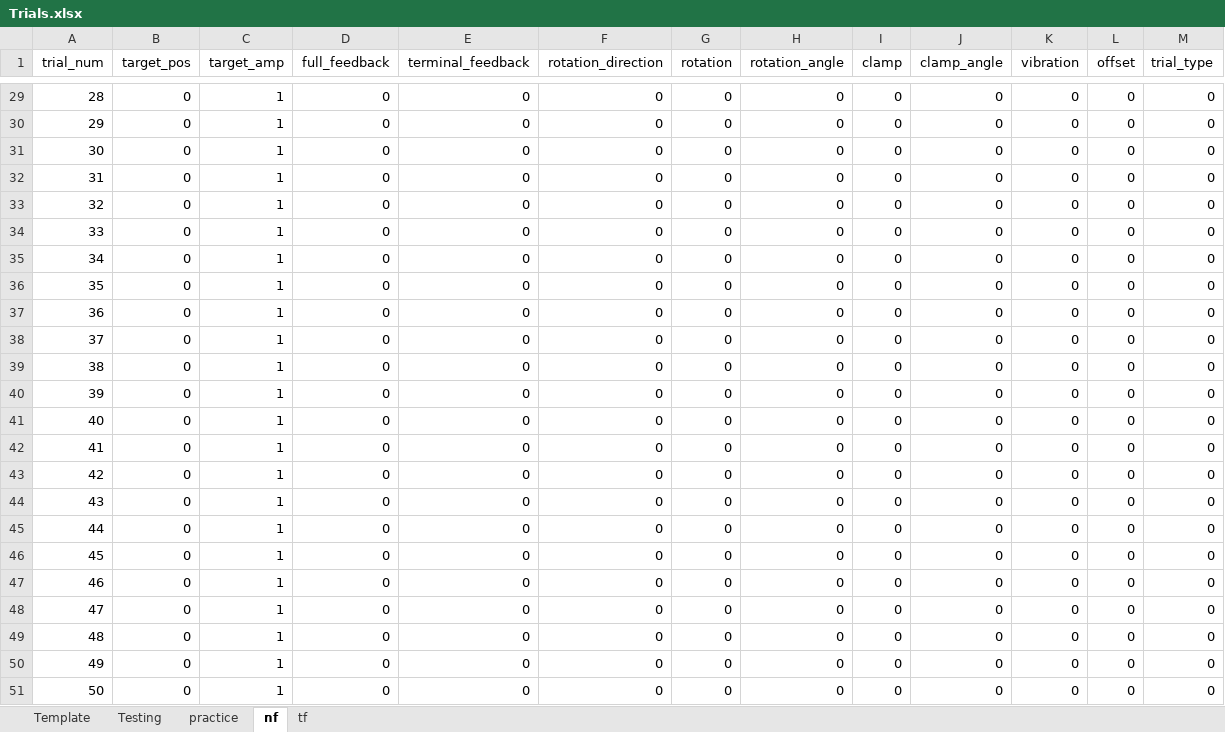
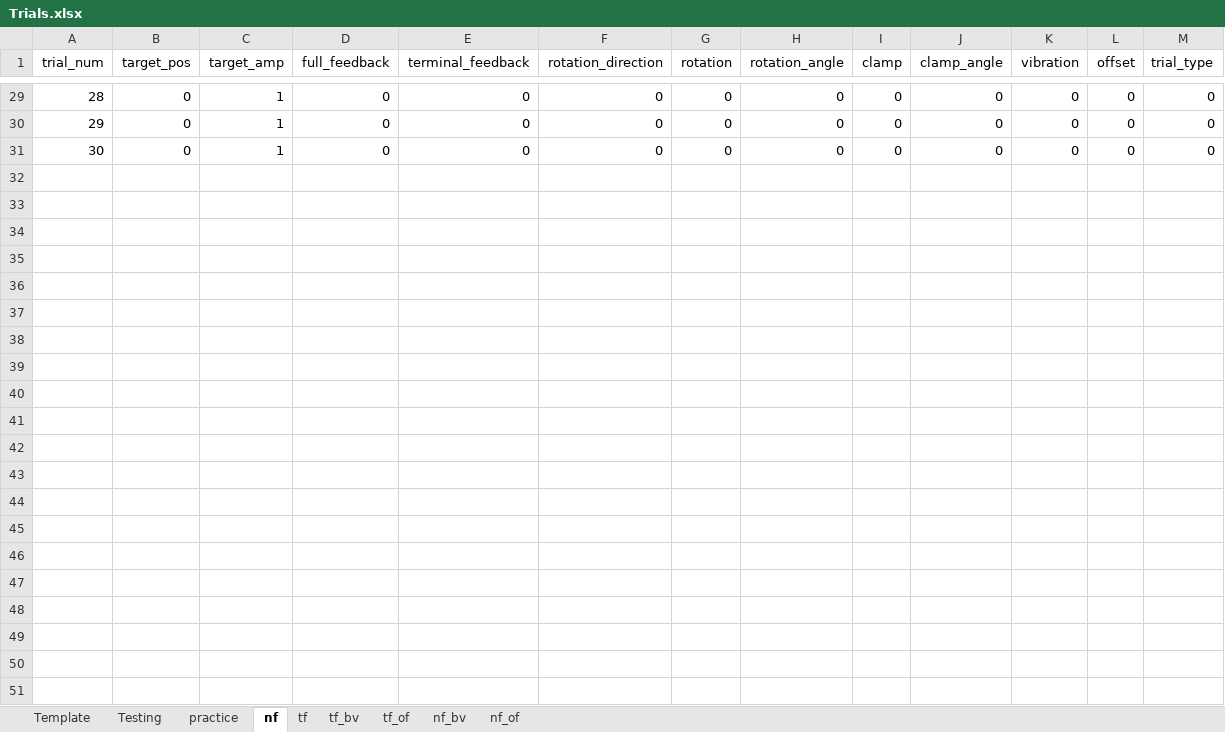
Before and after one commit to GreggEschelmuller/alternate-vis-nf, an Excel workbook: Trials.xlsx, sheet nf, drawn as a sheet; only a part is shown, gaps mark what is left out; values as stored, in another font and other column widths than the file's, no borders; the diff names each change by its address in the sheet, - before the commit and + after, or states it on an @@ line.

```diff
--- a/Trials.xlsx (sheet nf)
+++ b/Trials.xlsx (sheet nf)
+sheet tab: tf_bv
+sheet tab: tf_of
+sheet tab: nf_bv
+sheet tab: nf_of
-row 32: 31 | 0 | 1 | 0 | 0 | 0 | 0 | 0 | 0 | 0 | 0 | 0 | 0
-row 33: 32 | 0 | 1 | 0 | 0 | 0 | 0 | 0 | 0 | 0 | 0 | 0 | 0
-row 34: 33 | 0 | 1 | 0 | 0 | 0 | 0 | 0 | 0 | 0 | 0 | 0 | 0
-row 35: 34 | 0 | 1 | 0 | 0 | 0 | 0 | 0 | 0 | 0 | 0 | 0 | 0
-row 36: 35 | 0 | 1 | 0 | 0 | 0 | 0 | 0 | 0 | 0 | 0 | 0 | 0
-row 37: 36 | 0 | 1 | 0 | 0 | 0 | 0 | 0 | 0 | 0 | 0 | 0 | 0
-row 38: 37 | 0 | 1 | 0 | 0 | 0 | 0 | 0 | 0 | 0 | 0 | 0 | 0
-row 39: 38 | 0 | 1 | 0 | 0 | 0 | 0 | 0 | 0 | 0 | 0 | 0 | 0
-row 40: 39 | 0 | 1 | 0 | 0 | 0 | 0 | 0 | 0 | 0 | 0 | 0 | 0
-row 41: 40 | 0 | 1 | 0 | 0 | 0 | 0 | 0 | 0 | 0 | 0 | 0 | 0
-row 42: 41 | 0 | 1 | 0 | 0 | 0 | 0 | 0 | 0 | 0 | 0 | 0 | 0
-row 43: 42 | 0 | 1 | 0 | 0 | 0 | 0 | 0 | 0 | 0 | 0 | 0 | 0
-row 44: 43 | 0 | 1 | 0 | 0 | 0 | 0 | 0 | 0 | 0 | 0 | 0 | 0
-row 45: 44 | 0 | 1 | 0 | 0 | 0 | 0 | 0 | 0 | 0 | 0 | 0 | 0
-row 46: 45 | 0 | 1 | 0 | 0 | 0 | 0 | 0 | 0 | 0 | 0 | 0 | 0
-row 47: 46 | 0 | 1 | 0 | 0 | 0 | 0 | 0 | 0 | 0 | 0 | 0 | 0
-row 48: 47 | 0 | 1 | 0 | 0 | 0 | 0 | 0 | 0 | 0 | 0 | 0 | 0
-row 49: 48 | 0 | 1 | 0 | 0 | 0 | 0 | 0 | 0 | 0 | 0 | 0 | 0
-row 50: 49 | 0 | 1 | 0 | 0 | 0 | 0 | 0 | 0 | 0 | 0 | 0 | 0
-row 51: 50 | 0 | 1 | 0 | 0 | 0 | 0 | 0 | 0 | 0 | 0 | 0 | 0
```
Also changed, not shown: sheet tf, sheet Testing, 16 other files.
